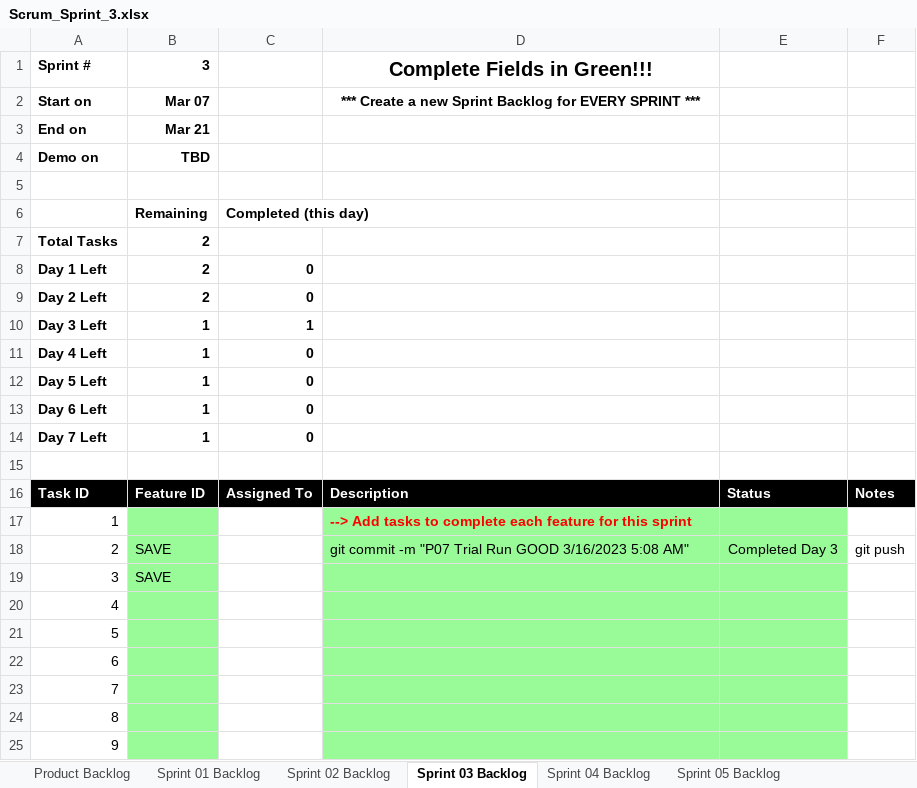
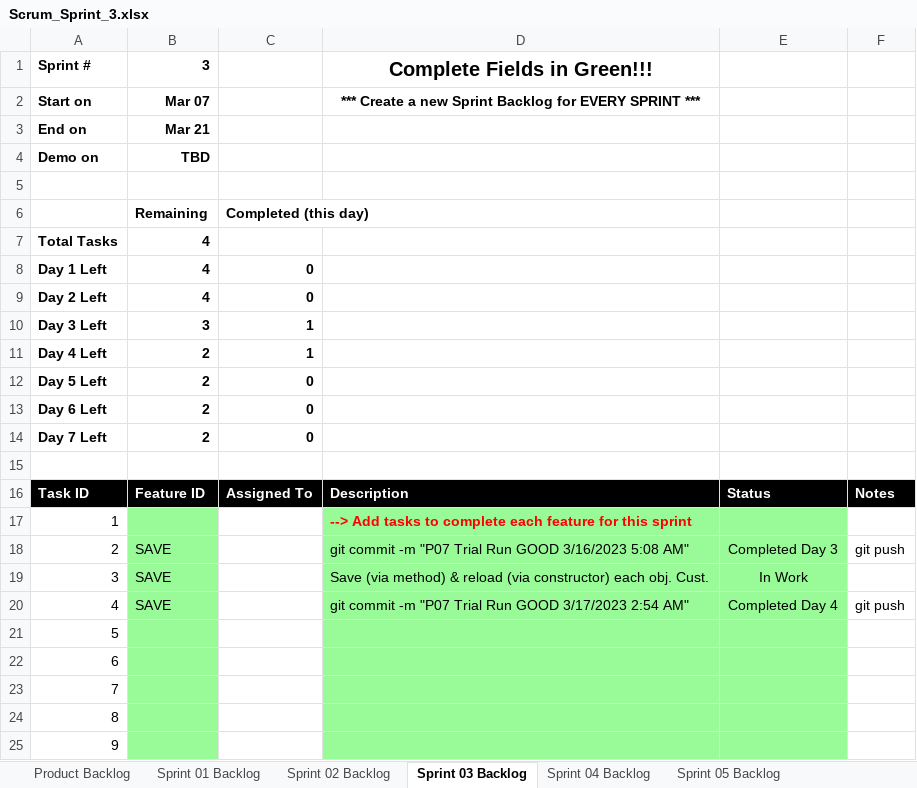
Before and after one commit to aks3632/cse1325, an Excel workbook: P07/Scrum_Sprint_3.xlsx, sheet Sprint 03 Backlog, drawn as a sheet; only a part is shown; values as stored, in another font and other column widths than the file's, no borders; charts and pictures not drawn; the diff names each change by its address in the sheet, - before the commit and + after, or states it on an @@ line.

Commit message:
P07 Save/Load Option  3/17/2023 1:15 PM

```diff
--- a/P07/Scrum_Sprint_3.xlsx (sheet Sprint 03 Backlog)
+++ b/P07/Scrum_Sprint_3.xlsx (sheet Sprint 03 Backlog)
-B7:B9: 2
+B7:B9: 4
-B10: 1
+B10: 3
-B11:B14: 1
+B11:B14: 2
-C11: 0
+C11: 1
-D19: (empty)
+D19: Save (via method) & reload (via constructor) each obj. Cust.
-E19: (empty)
+E19: In Work
-B20: (empty)
+B20: SAVE
-D20: (empty)
+D20: git commit -m "P07 Trial Run GOOD 3/17/2023 2:54 AM"
-E20: (empty)
+E20: Completed Day 4
-F20: (empty)
+F20: git push
```
Also changed, not shown: charts or pictures, 1 other file.
